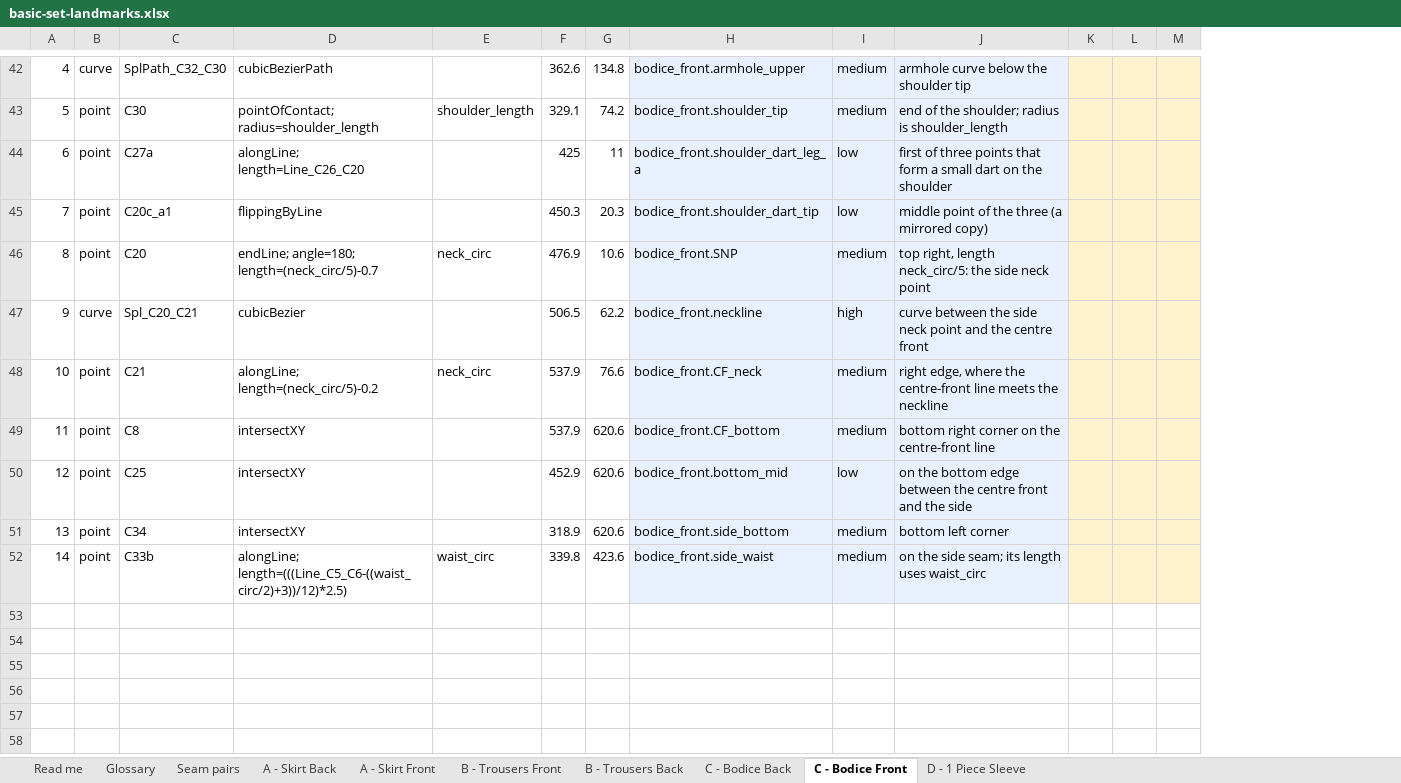
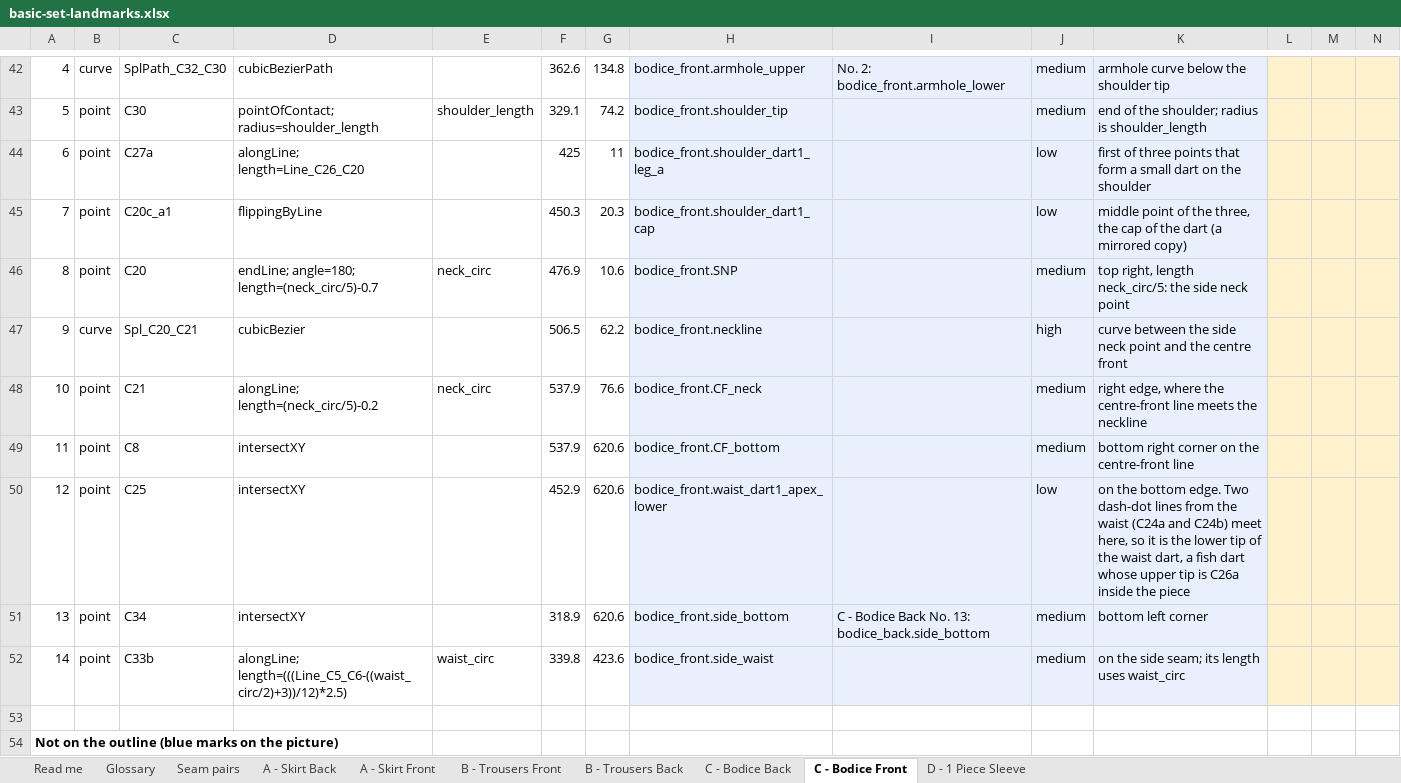
Before and after one commit to vinithkac-yoko/yoko_env, an Excel workbook: docs/landmarks/basic-set-landmarks.xlsx, sheet C - Bodice Front, drawn as a sheet; only a part is shown, gaps mark what is left out; values as stored, in another font and other column widths than the file's, no borders; charts and pictures not drawn; addresses are those after the commit; the diff covers the shown part only; the diff names each change by its address in the sheet, - before the commit and + after, or states it on an @@ line.

```diff
--- a/docs/landmarks/basic-set-landmarks.xlsx (sheet C - Bodice Front)
+++ b/docs/landmarks/basic-set-landmarks.xlsx (sheet C - Bodice Front)
+column I, rows 42-51: No. 2: bodice_front.armhole_lower |  |  |  |  |  |  |  |  | C - Bodice Back No. 13: bodice_back.side_bottom
-H44: bodice_front.shoulder_dart_leg_a
+H44: bodice_front.shoulder_dart1_leg_a
-H45: bodice_front.shoulder_dart_tip
+H45: bodice_front.shoulder_dart1_cap
-K45: …of the three (a mirrored…
+K45: …of the three, the cap of the dart (a mirrored…
-H50: bodice_front.bottom_mid
+H50: bodice_front.waist_dart1_apex_lower
-K50: …the bottom edge between the centre front and the side
+K50: …the bottom edge. Two dash-dot lines from the waist (C24a and C24b) meet here, so it is the lower tip of the waist dart, a fish dart whose upper tip is C26a inside the piece
+row 53: (empty)
+row 54: Not on the outline (blue marks on the picture)
```
Also changed, not shown: 10 added rows and row numbers in column A elsewhere in this sheet, sheet C - Bodice Back, sheet A - Skirt Back, sheet B - Trousers Front, sheet B - Trousers Back, sheet A - Skirt Front, sheet D - 1 Piece Sleeve, 2 more sheets, charts or pictures, 20 other files.
